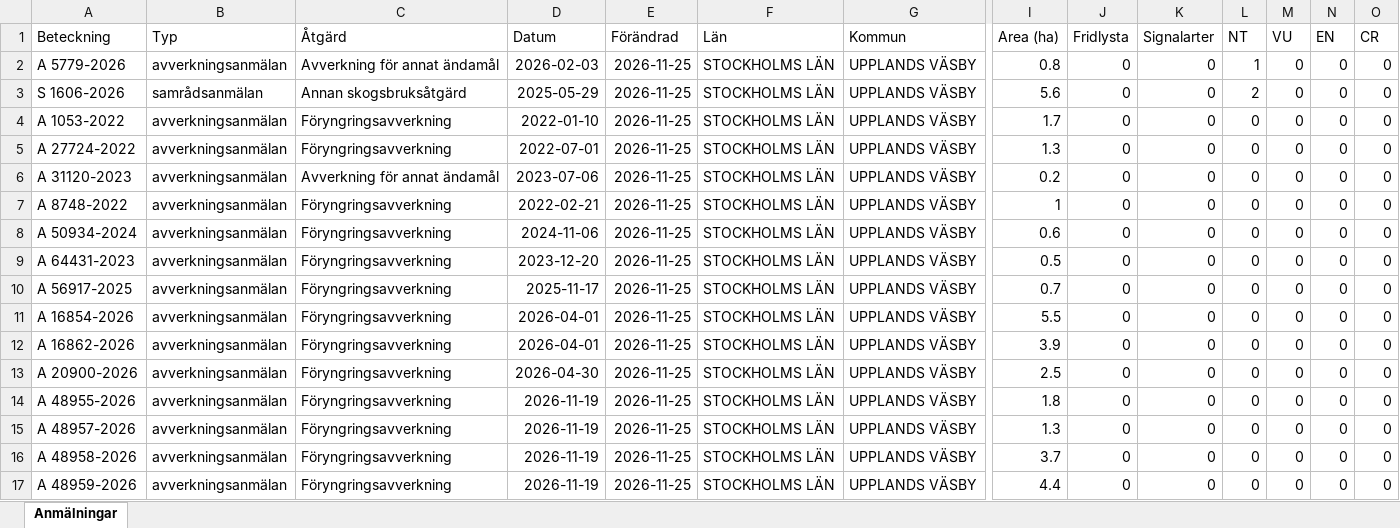
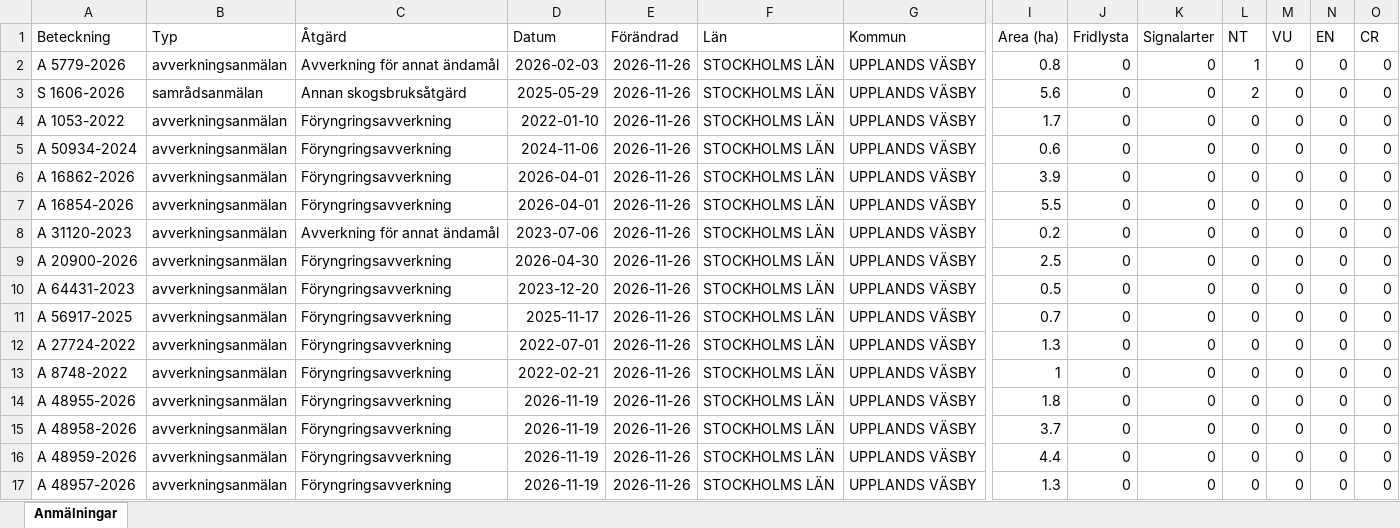
Before and after one commit to klasma/Logging_0114, an Excel workbook: Översikt UPPLANDS VÄSBY.xlsx, sheet Anmälningar, drawn as a sheet; only a part is shown, gaps mark what is left out; values as stored, in another font and other column widths than the file's, no borders; removed rows and columns are numbered as before the commit, all else as after; rows hold the shown columns only; the diff names each change by its address in the sheet, - before the commit and + after, or states it on an @@ line.

```diff
--- a/Översikt UPPLANDS VÄSBY.xlsx (sheet Anmälningar)
+++ b/Översikt UPPLANDS VÄSBY.xlsx (sheet Anmälningar)
-E2:E4 (Förändrad): 2026-11-25
+E2:E4 (Förändrad): 2026-11-26
+row 5: A 50934-2024 | avverkningsanmälan | Föryngringsavverkning | 2024-11-06 | 2026-11-26 | STOCKHOLMS LÄN | UPPLANDS VÄSBY | 0.6 | 0 | 0 | 0 | 0 | 0 | 0
-A6 (Beteckning): A 27724-2022
+A6 (Beteckning): A 16862-2026
-D6 (Datum): 2022-07-01
+D6 (Datum): 2026-04-01
-E6 (Förändrad): 2026-11-25
+E6 (Förändrad): 2026-11-26
-I6 (Area (ha)): 1.3
+I6 (Area (ha)): 3.9
+row 7: A 16854-2026 | avverkningsanmälan | Föryngringsavverkning | 2026-04-01 | 2026-11-26 | STOCKHOLMS LÄN | UPPLANDS VÄSBY | 5.5 | 0 | 0 | 0 | 0 | 0 | 0
-E8 (Förändrad): 2026-11-25
+E8 (Förändrad): 2026-11-26
-row 7: A 8748-2022 | avverkningsanmälan | Föryngringsavverkning | 2022-02-21 | 2026-11-25 | STOCKHOLMS LÄN | UPPLANDS VÄSBY | 1 | 0 | 0 | 0 | 0 | 0 | 0
-A9 (Beteckning): A 50934-2024
+A9 (Beteckning): A 20900-2026
-D9 (Datum): 2024-11-06
+D9 (Datum): 2026-04-30
-E9:E13 (Förändrad): 2026-11-25
+E9:E13 (Förändrad): 2026-11-26
-I9 (Area (ha)): 0.6
+I9 (Area (ha)): 2.5
-A12 (Beteckning): A 16854-2026
+A12 (Beteckning): A 27724-2022
-D12 (Datum): 2026-04-01
+D12 (Datum): 2022-07-01
-I12 (Area (ha)): 5.5
+I12 (Area (ha)): 1.3
-A13 (Beteckning): A 16862-2026
+A13 (Beteckning): A 8748-2022
-D13 (Datum): 2026-04-01
+D13 (Datum): 2022-02-21
-I13 (Area (ha)): 3.9
+I13 (Area (ha)): 1
-row 13: A 20900-2026 | avverkningsanmälan | Föryngringsavverkning | 2026-04-30 | 2026-11-25 | STOCKHOLMS LÄN | UPPLANDS VÄSBY | 2.5 | 0 | 0 | 0 | 0 | 0 | 0
-E14 (Förändrad): 2026-11-25
+E14 (Förändrad): 2026-11-26
-row 15: A 48957-2026 | avverkningsanmälan | Föryngringsavverkning | 2026-11-19 | 2026-11-25 | STOCKHOLMS LÄN | UPPLANDS VÄSBY | 1.3 | 0 | 0 | 0 | 0 | 0 | 0
-E15:E16 (Förändrad): 2026-11-25
+E15:E16 (Förändrad): 2026-11-26
+row 17: A 48957-2026 | avverkningsanmälan | Föryngringsavverkning | 2026-11-19 | 2026-11-26 | STOCKHOLMS LÄN | UPPLANDS VÄSBY | 1.3 | 0 | 0 | 0 | 0 | 0 | 0
```
Also changed, not shown: artfynd/A 5779-2026 artfynd.xlsx, artfynd/S 1606-2026 artfynd.xlsx, 9 other files.
